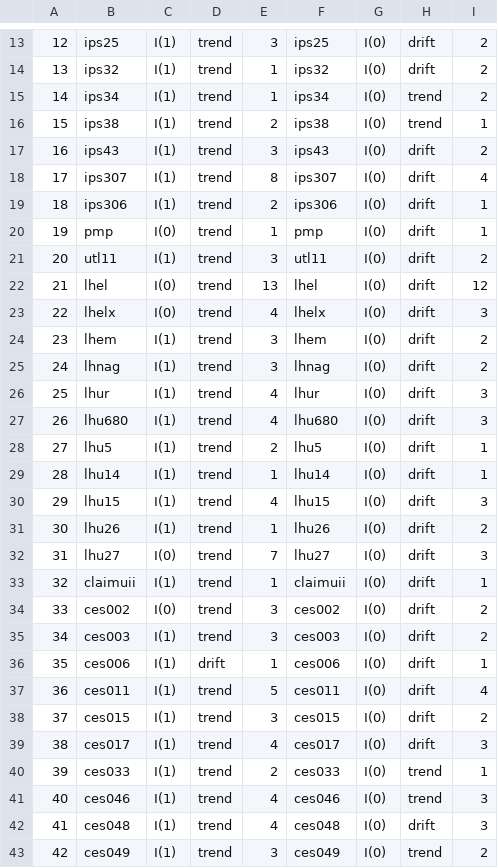
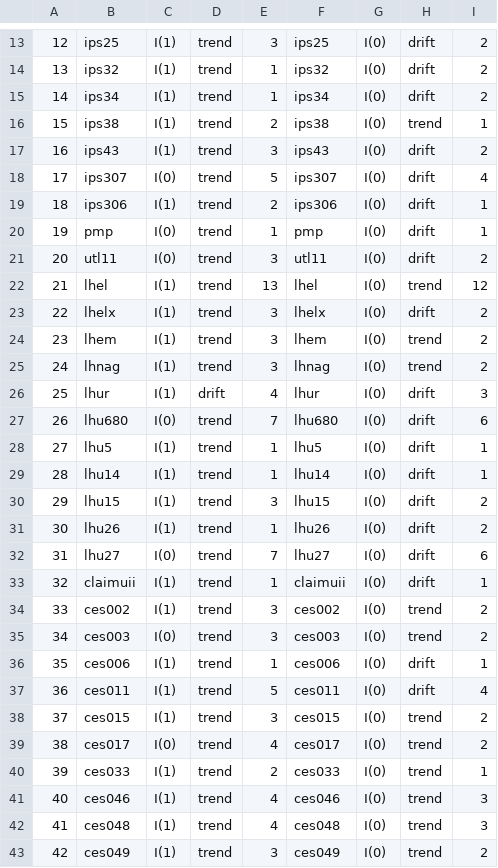
Before and after one commit to huwang3134/lasso-1, a CSV file: ng/adf_bic_ng.csv, drawn as a sheet; only a part is shown, gaps mark what is left out; the diff covers the shown part only.

```diff
--- a/ng/adf_bic_ng.csv
+++ b/ng/adf_bic_ng.csv
@@ -14,30 +14,30 @@
 "13","ips32","I(1)","trend","1","ips32","I(0)","drift","2"
-"14","ips34","I(1)","trend","1","ips34","I(0)","trend","2"
+"14","ips34","I(1)","trend","1","ips34","I(0)","drift","2"
 "15","ips38","I(1)","trend","2","ips38","I(0)","trend","1"
 "16","ips43","I(1)","trend","3","ips43","I(0)","drift","2"
-"17","ips307","I(1)","trend","8","ips307","I(0)","drift","4"
+"17","ips307","I(0)","trend","5","ips307","I(0)","drift","4"
 "18","ips306","I(1)","trend","2","ips306","I(0)","drift","1"
 "19","pmp","I(0)","trend","1","pmp","I(0)","drift","1"
-"20","utl11","I(1)","trend","3","utl11","I(0)","drift","2"
-"21","lhel","I(0)","trend","13","lhel","I(0)","drift","12"
-"22","lhelx","I(0)","trend","4","lhelx","I(0)","drift","3"
-"23","lhem","I(1)","trend","3","lhem","I(0)","drift","2"
-"24","lhnag","I(1)","trend","3","lhnag","I(0)","drift","2"
-"25","lhur","I(1)","trend","4","lhur","I(0)","drift","3"
-"26","lhu680","I(1)","trend","4","lhu680","I(0)","drift","3"
-"27","lhu5","I(1)","trend","2","lhu5","I(0)","drift","1"
+"20","utl11","I(0)","trend","3","utl11","I(0)","drift","2"
+"21","lhel","I(1)","trend","13","lhel","I(0)","trend","12"
+"22","lhelx","I(1)","trend","3","lhelx","I(0)","drift","2"
+"23","lhem","I(1)","trend","3","lhem","I(0)","trend","2"
+"24","lhnag","I(1)","trend","3","lhnag","I(0)","trend","2"
+"25","lhur","I(1)","drift","4","lhur","I(0)","drift","3"
+"26","lhu680","I(0)","trend","7","lhu680","I(0)","drift","6"
+"27","lhu5","I(1)","trend","1","lhu5","I(0)","drift","1"
 "28","lhu14","I(1)","trend","1","lhu14","I(0)","drift","1"
-"29","lhu15","I(1)","trend","4","lhu15","I(0)","drift","3"
+"29","lhu15","I(1)","trend","3","lhu15","I(0)","drift","2"
 "30","lhu26","I(1)","trend","1","lhu26","I(0)","drift","2"
-"31","lhu27","I(0)","trend","7","lhu27","I(0)","drift","3"
+"31","lhu27","I(0)","trend","7","lhu27","I(0)","drift","6"
 "32","claimuii","I(1)","trend","1","claimuii","I(0)","drift","1"
-"33","ces002","I(0)","trend","3","ces002","I(0)","drift","2"
-"34","ces003","I(1)","trend","3","ces003","I(0)","drift","2"
-"35","ces006","I(1)","drift","1","ces006","I(0)","drift","1"
+"33","ces002","I(1)","trend","3","ces002","I(0)","trend","2"
+"34","ces003","I(0)","trend","3","ces003","I(0)","trend","2"
+"35","ces006","I(1)","trend","1","ces006","I(0)","drift","1"
 "36","ces011","I(1)","trend","5","ces011","I(0)","drift","4"
-"37","ces015","I(1)","trend","3","ces015","I(0)","drift","2"
-"38","ces017","I(1)","trend","4","ces017","I(0)","drift","3"
+"37","ces015","I(1)","trend","3","ces015","I(0)","trend","2"
+"38","ces017","I(0)","trend","4","ces017","I(0)","trend","2"
 "39","ces033","I(1)","trend","2","ces033","I(0)","trend","1"
 "40","ces046","I(1)","trend","4","ces046","I(0)","trend","3"
-"41","ces048","I(1)","trend","4","ces048","I(0)","drift","3"
+"41","ces048","I(1)","trend","4","ces048","I(0)","trend","3"
 "42","ces049","I(1)","trend","3","ces049","I(0)","trend","2"
```
Also changed, not shown: 94 edited cells elsewhere in this file, ng/adf_aic_ng.csv, 27 other files.
